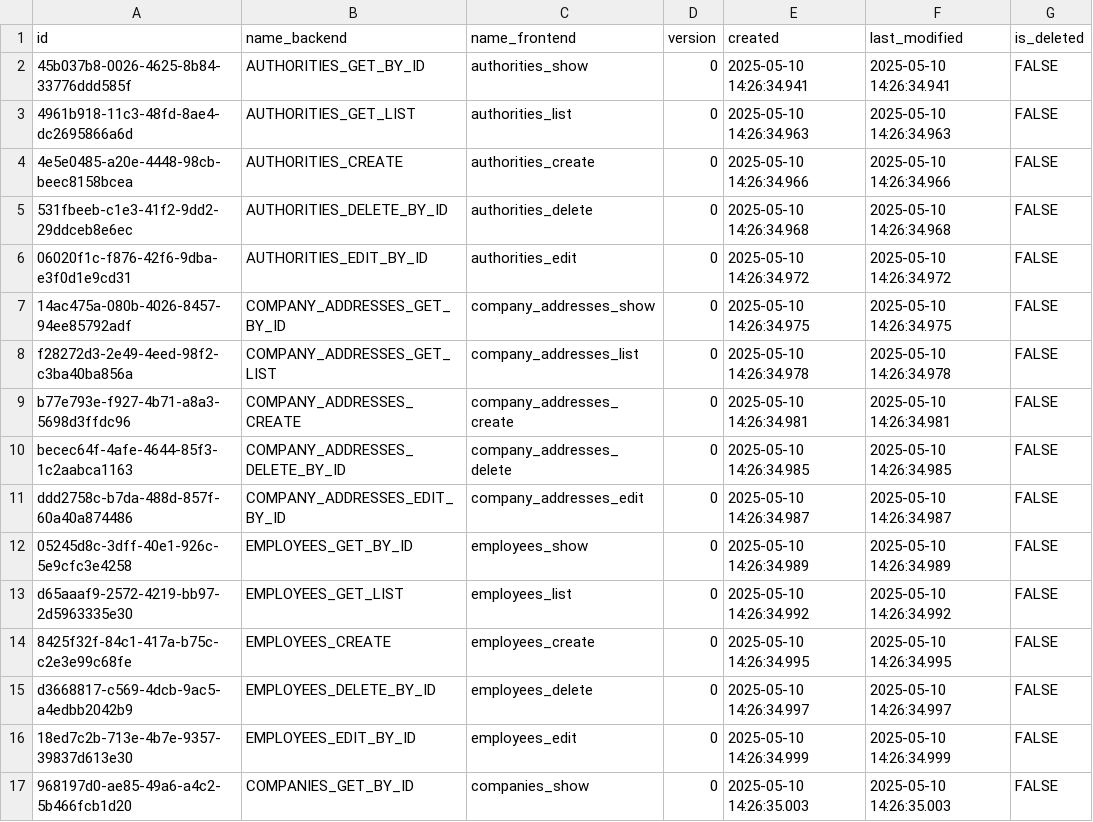
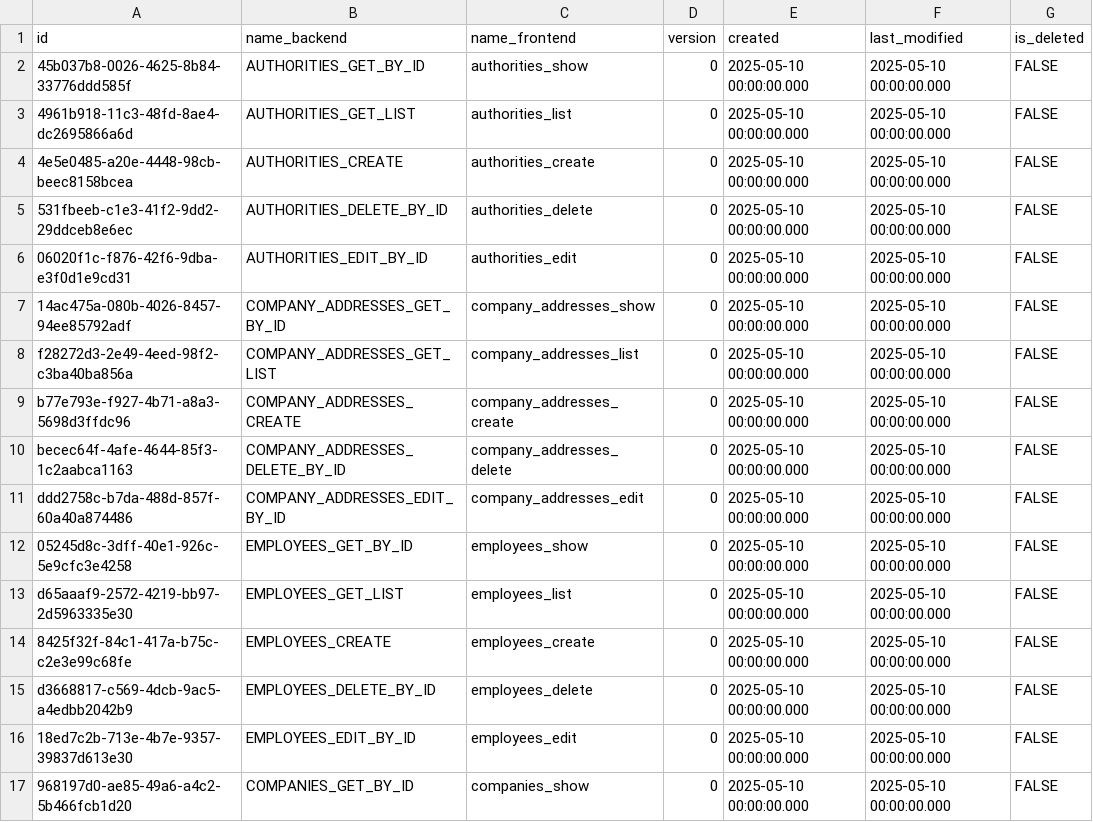
Before and after one commit to pawelNu/backend-project-manager, a CSV file: src/main/resources/db/changelog/0.3.0/authorities.csv, drawn as a sheet; only a part is shown; the diff covers the shown part only.

```diff
--- a/src/main/resources/db/changelog/0.3.0/authorities.csv
+++ b/src/main/resources/db/changelog/0.3.0/authorities.csv
@@ -1,17 +1,17 @@
 id,name_backend,name_frontend,version,created,last_modified,is_deleted
-45b037b8-0026-4625-8b84-33776ddd585f,AUTHORITIES_GET_BY_ID,authorities_show,0,2025-05-10 14:26:34.941,2025-05-10 14:26:34.941,FALSE
-4961b918-11c3-48fd-8ae4-dc2695866a6d,AUTHORITIES_GET_LIST,authorities_list,0,2025-05-10 14:26:34.963,2025-05-10 14:26:34.963,FALSE
-4e5e0485-a20e-4448-98cb-beec8158bcea,AUTHORITIES_CREATE,authorities_create,0,2025-05-10 14:26:34.966,2025-05-10 14:26:34.966,FALSE
-531fbeeb-c1e3-41f2-9dd2-29ddceb8e6ec,AUTHORITIES_DELETE_BY_ID,authorities_delete,0,2025-05-10 14:26:34.968,2025-05-10 14:26:34.968,FALSE
-06020f1c-f876-42f6-9dba-e3f0d1e9cd31,AUTHORITIES_EDIT_BY_ID,authorities_edit,0,2025-05-10 14:26:34.972,2025-05-10 14:26:34.972,FALSE
-14ac475a-080b-4026-8457-94ee85792adf,COMPANY_ADDRESSES_GET_BY_ID,company_addresses_show,0,2025-05-10 14:26:34.975,2025-05-10 14:26:34.975,FALSE
-f28272d3-2e49-4eed-98f2-c3ba40ba856a,COMPANY_ADDRESSES_GET_LIST,company_addresses_list,0,2025-05-10 14:26:34.978,2025-05-10 14:26:34.978,FALSE
-b77e793e-f927-4b71-a8a3-5698d3ffdc96,COMPANY_ADDRESSES_CREATE,company_addresses_create,0,2025-05-10 14:26:34.981,2025-05-10 14:26:34.981,FALSE
-becec64f-4afe-4644-85f3-1c2aabca1163,COMPANY_ADDRESSES_DELETE_BY_ID,company_addresses_delete,0,2025-05-10 14:26:34.985,2025-05-10 14:26:34.985,FALSE
-ddd2758c-b7da-488d-857f-60a40a874486,COMPANY_ADDRESSES_EDIT_BY_ID,company_addresses_edit,0,2025-05-10 14:26:34.987,2025-05-10 14:26:34.987,FALSE
-05245d8c-3dff-40e1-926c-5e9cfc3e4258,EMPLOYEES_GET_BY_ID,employees_show,0,2025-05-10 14:26:34.989,2025-05-10 14:26:34.989,FALSE
-d65aaaf9-2572-4219-bb97-2d5963335e30,EMPLOYEES_GET_LIST,employees_list,0,2025-05-10 14:26:34.992,2025-05-10 14:26:34.992,FALSE
-8425f32f-84c1-417a-b75c-c2e3e99c68fe,EMPLOYEES_CREATE,employees_create,0,2025-05-10 14:26:34.995,2025-05-10 14:26:34.995,FALSE
-d3668817-c569-4dcb-9ac5-a4edbb2042b9,EMPLOYEES_DELETE_BY_ID,employees_delete,0,2025-05-10 14:26:34.997,2025-05-10 14:26:34.997,FALSE
-18ed7c2b-713e-4b7e-9357-39837d613e30,EMPLOYEES_EDIT_BY_ID,employees_edit,0,2025-05-10 14:26:34.999,2025-05-10 14:26:34.999,FALSE
-968197d0-ae85-49a6-a4c2-5b466fcb1d20,COMPANIES_GET_BY_ID,companies_show,0,2025-05-10 14:26:35.003,2025-05-10 14:26:35.003,FALSE
+45b037b8-0026-4625-8b84-33776ddd585f,AUTHORITIES_GET_BY_ID,authorities_show,0,2025-05-10 00:00:00.000,2025-05-10 00:00:00.000,FALSE
+4961b918-11c3-48fd-8ae4-dc2695866a6d,AUTHORITIES_GET_LIST,authorities_list,0,2025-05-10 00:00:00.000,2025-05-10 00:00:00.000,FALSE
+4e5e0485-a20e-4448-98cb-beec8158bcea,AUTHORITIES_CREATE,authorities_create,0,2025-05-10 00:00:00.000,2025-05-10 00:00:00.000,FALSE
+531fbeeb-c1e3-41f2-9dd2-29ddceb8e6ec,AUTHORITIES_DELETE_BY_ID,authorities_delete,0,2025-05-10 00:00:00.000,2025-05-10 00:00:00.000,FALSE
+06020f1c-f876-42f6-9dba-e3f0d1e9cd31,AUTHORITIES_EDIT_BY_ID,authorities_edit,0,2025-05-10 00:00:00.000,2025-05-10 00:00:00.000,FALSE
+14ac475a-080b-4026-8457-94ee85792adf,COMPANY_ADDRESSES_GET_BY_ID,company_addresses_show,0,2025-05-10 00:00:00.000,2025-05-10 00:00:00.000,FALSE
+f28272d3-2e49-4eed-98f2-c3ba40ba856a,COMPANY_ADDRESSES_GET_LIST,company_addresses_list,0,2025-05-10 00:00:00.000,2025-05-10 00:00:00.000,FALSE
+b77e793e-f927-4b71-a8a3-5698d3ffdc96,COMPANY_ADDRESSES_CREATE,company_addresses_create,0,2025-05-10 00:00:00.000,2025-05-10 00:00:00.000,FALSE
+becec64f-4afe-4644-85f3-1c2aabca1163,COMPANY_ADDRESSES_DELETE_BY_ID,company_addresses_delete,0,2025-05-10 00:00:00.000,2025-05-10 00:00:00.000,FALSE
+ddd2758c-b7da-488d-857f-60a40a874486,COMPANY_ADDRESSES_EDIT_BY_ID,company_addresses_edit,0,2025-05-10 00:00:00.000,2025-05-10 00:00:00.000,FALSE
+05245d8c-3dff-40e1-926c-5e9cfc3e4258,EMPLOYEES_GET_BY_ID,employees_show,0,2025-05-10 00:00:00.000,2025-05-10 00:00:00.000,FALSE
+d65aaaf9-2572-4219-bb97-2d5963335e30,EMPLOYEES_GET_LIST,employees_list,0,2025-05-10 00:00:00.000,2025-05-10 00:00:00.000,FALSE
+8425f32f-84c1-417a-b75c-c2e3e99c68fe,EMPLOYEES_CREATE,employees_create,0,2025-05-10 00:00:00.000,2025-05-10 00:00:00.000,FALSE
+d3668817-c569-4dcb-9ac5-a4edbb2042b9,EMPLOYEES_DELETE_BY_ID,employees_delete,0,2025-05-10 00:00:00.000,2025-05-10 00:00:00.000,FALSE
+18ed7c2b-713e-4b7e-9357-39837d613e30,EMPLOYEES_EDIT_BY_ID,employees_edit,0,2025-05-10 00:00:00.000,2025-05-10 00:00:00.000,FALSE
+968197d0-ae85-49a6-a4c2-5b466fcb1d20,COMPANIES_GET_BY_ID,companies_show,0,2025-05-10 00:00:00.000,2025-05-10 00:00:00.000,FALSE
```
Also changed, not shown: 26 edited cells elsewhere in this file, src/main/resources/db/changelog/0.3.0/categories.csv, src/main/resources/db/changelog/0.3.0/category_values.csv, 14 other files.
